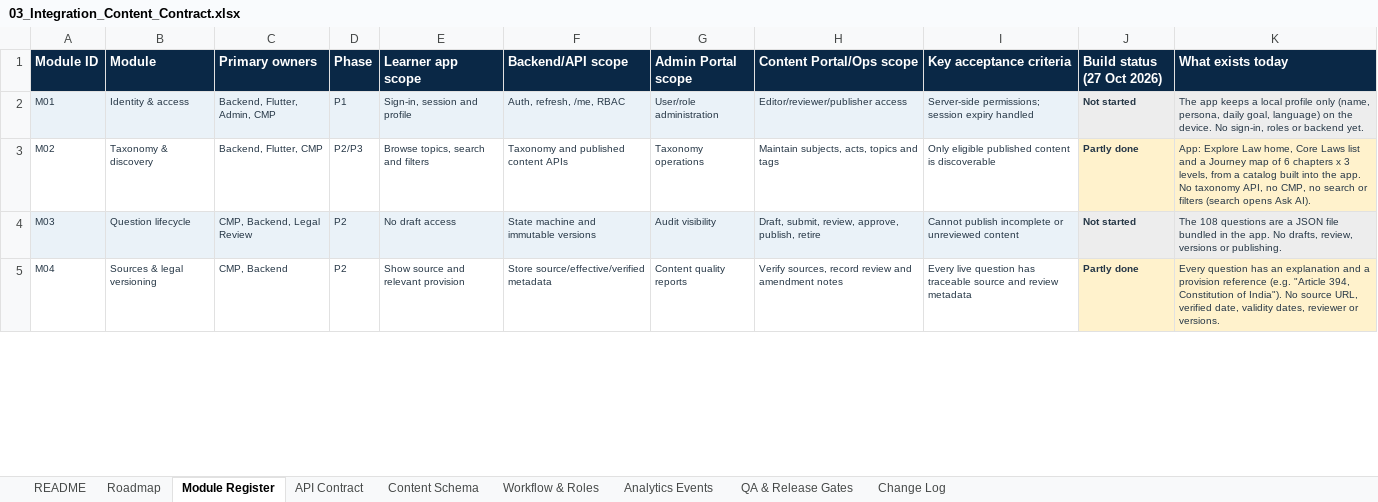
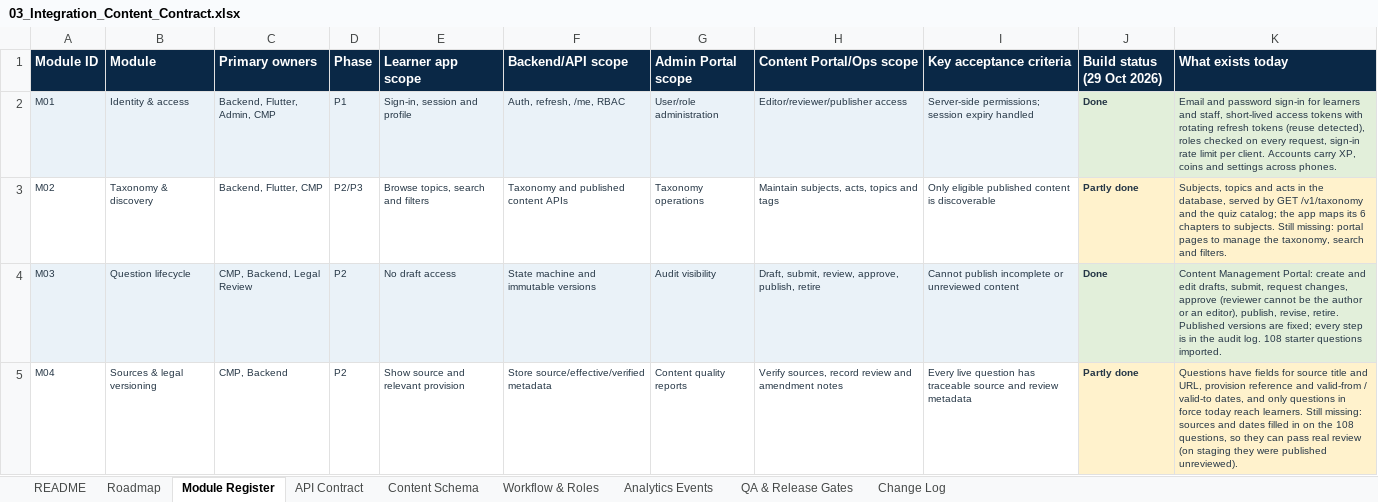
Before and after one commit to gowtham0210/nyaya_v2, an Excel workbook: docs/planning/03_Integration_Content_Contract.xlsx, sheet Module Register, drawn as a sheet; only a part is shown; values as stored, in another font and other column widths than the file's, no borders; the diff covers the shown part only; the diff names each change by its address in the sheet, - before the commit and + after, or states it on an @@ line.

```diff
--- a/docs/planning/03_Integration_Content_Contract.xlsx (sheet Module Register)
+++ b/docs/planning/03_Integration_Content_Contract.xlsx (sheet Module Register)
-J1: Build status (27 Oct 2026)
+J1: Build status (29 Oct 2026)
-J2 (Build status (29 Oct 2026)): Not started
+J2 (Build status (29 Oct 2026)): Done
-K2 (What exists today): The app keeps a local profile only (name, persona, daily goal, language) on the device. No sign-in, roles or backend yet.
+K2 (What exists today): Email and password sign-in for learners and staff, short-lived access tokens with rotating refresh tokens (reuse detected), roles checked on every request, sign-in rate limit per client. Accounts carry XP, coins and settings across phones.
-K3 (What exists today): App: Explore Law home, Core Laws list and a Journey map of 6 chapters x 3 levels, from a catalog built into the app. No taxonomy API, no CMP, no search or filters (search opens Ask AI).
+K3 (What exists today): Subjects, topics and acts in the database, served by GET /v1/taxonomy and the quiz catalog; the app maps its 6 chapters to subjects. Still missing: portal pages to manage the taxonomy, search and filters.
-J4 (Build status (29 Oct 2026)): Not started
+J4 (Build status (29 Oct 2026)): Done
-K4 (What exists today): The 108 questions are a JSON file bundled in the app. No drafts, review, versions or publishing.
+K4 (What exists today): Content Management Portal: create and edit drafts, submit, request changes, approve (reviewer cannot be the author or an editor), publish, revise, retire. Published versions are fixed; every step is in the audit log. 108 starter questions imported.
-K5 (What exists today): Every question has an explanation and a provision reference (e.g. "Article 394, Constitution of India"). No source URL, verified date, validity dates, reviewer or versions.
+K5 (What exists today): Questions have fields for source title and URL, provision reference and valid-from / valid-to dates, and only questions in force today reach learners. Still missing: sources and dates filled in on the 108 questions, so they can pass real review (on staging they were published unreviewed).
```
Also changed, not shown: 15 edited cells and cell formats elsewhere in this sheet, sheet Roadmap, sheet Change Log, 2 other files.
